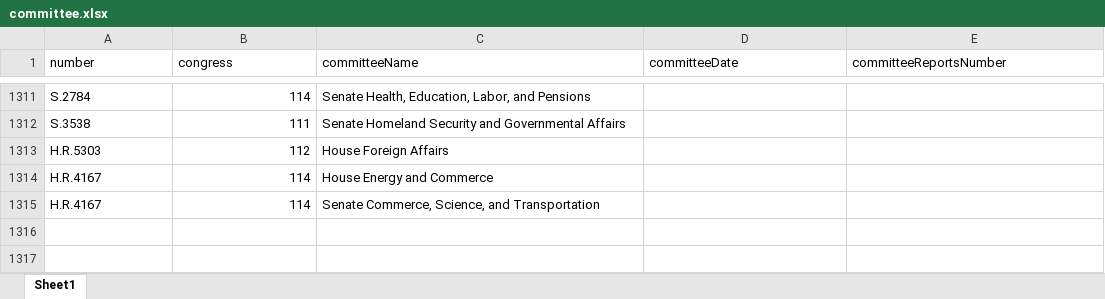
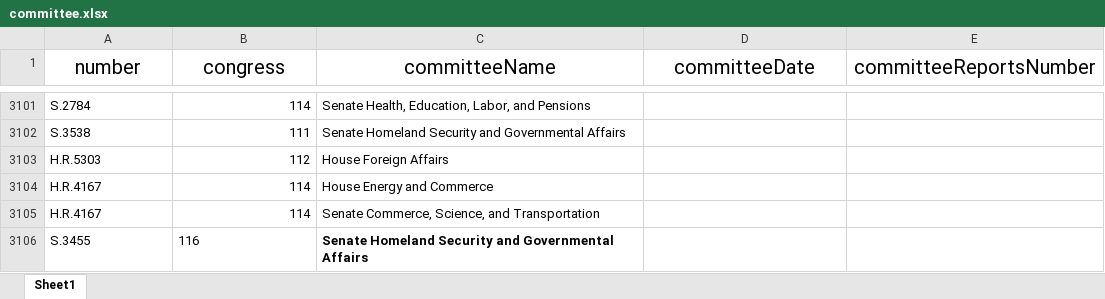
Before and after one commit to a896853205/safety-legislation-database, an Excel workbook: src/excel/committee.xlsx, sheet Sheet1, drawn as a sheet; only a part is shown, gaps mark what is left out; values as stored, in another font and other column widths than the file's, no borders; the diff covers the shown part only; the diff names each change by its address in the sheet, - before the commit and + after, or states it on an @@ line.

```diff
--- a/src/excel/committee.xlsx (sheet Sheet1)
+++ b/src/excel/committee.xlsx (sheet Sheet1)
-A1:E1 alignment: left
+A1:E1 alignment: center, text size: larger
+row 3106: S.3455 | 116 | Senate Homeland Security and Governmental Affairs
```
Also changed, not shown: 1790 added rows and cell formats elsewhere in this sheet, src/excel/amendment.xlsx, src/excel/bill.xlsx, 24 other files.
